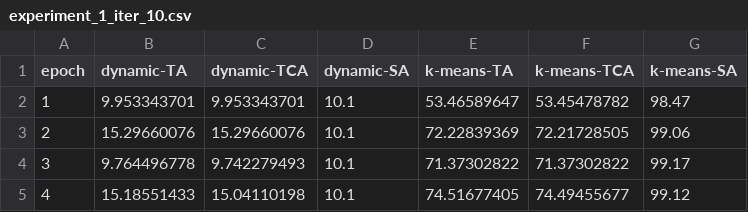
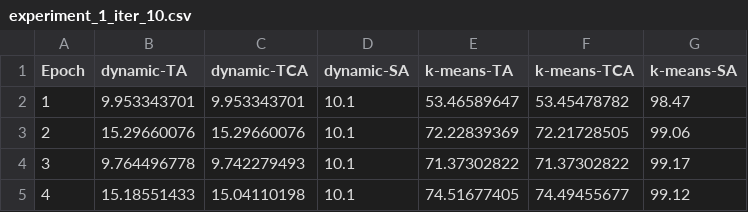
Before and after one commit to leftthomas/PSCapsNet, a CSV file: statistics/experiment_1_iter_10.csv, drawn as a sheet; only a part is shown.

Commit message:
change epoch to Epoch

```diff
--- a/statistics/experiment_1_iter_10.csv
+++ b/statistics/experiment_1_iter_10.csv
@@ -1,2 +1,2 @@
-epoch,dynamic-TA,dynamic-TCA,dynamic-SA,k-means-TA,k-means-TCA,k-means-SA
+Epoch,dynamic-TA,dynamic-TCA,dynamic-SA,k-means-TA,k-means-TCA,k-means-SA
 1,9.953343701,9.953343701,10.1,53.46589647,53.45478782,98.47
```
Also changed, not shown: statistics/experiment_1_iter_3.csv, statistics/experiment_2_CIFAR10.csv, 10 other files.
